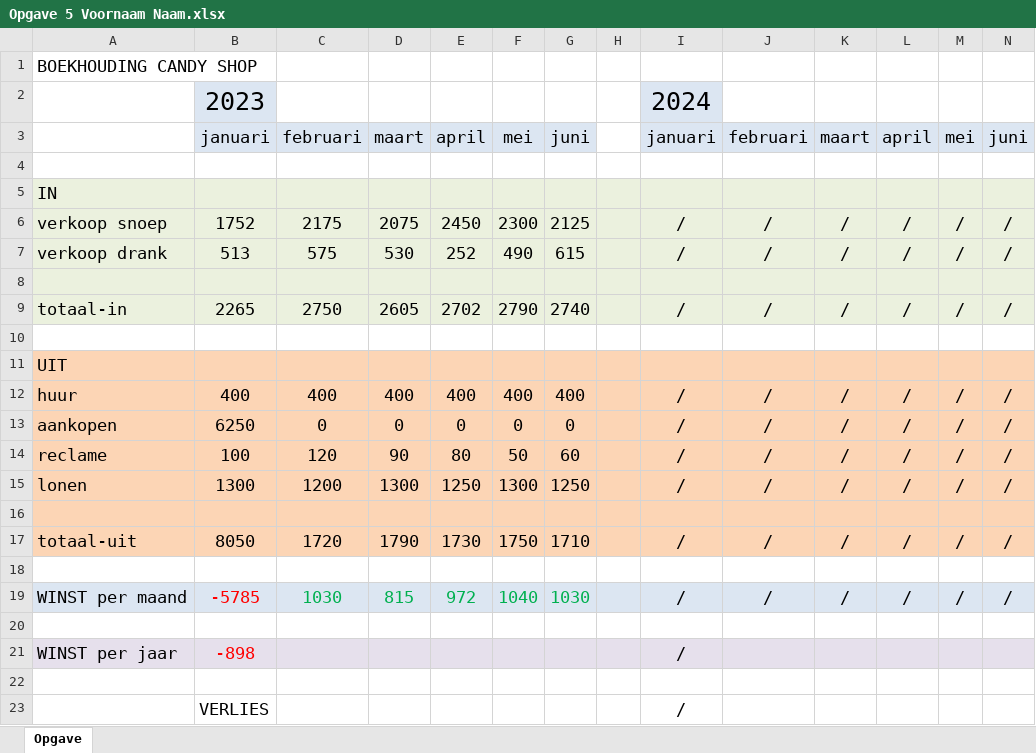
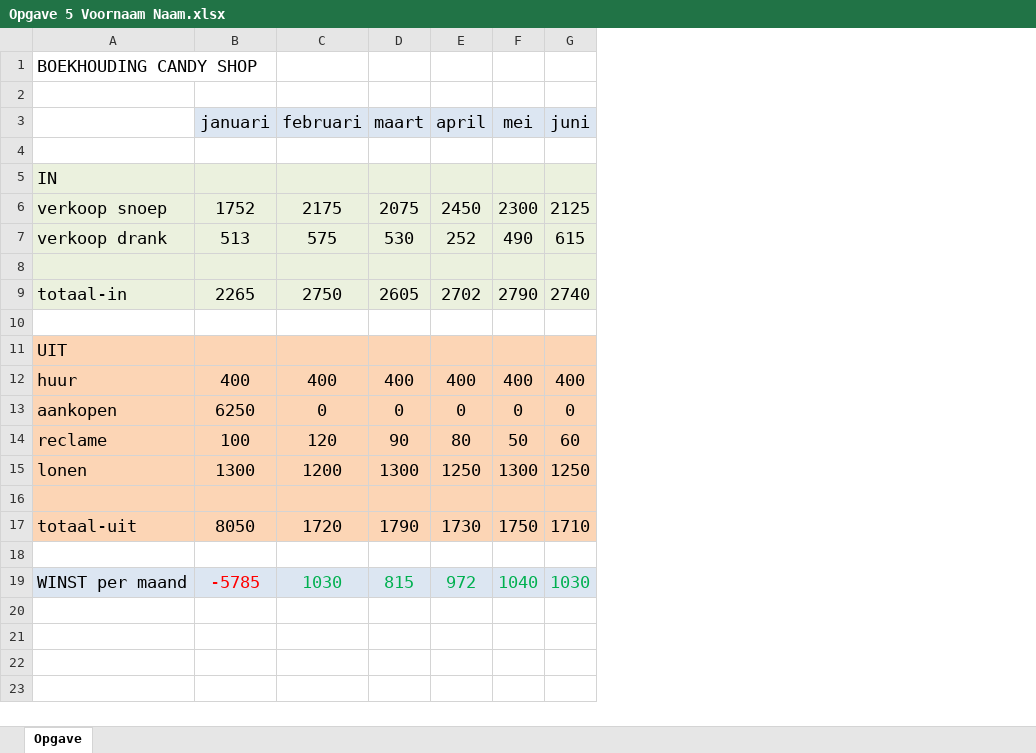
Before and after one commit to wxnnvs/School, an Excel workbook: 3ejaars/2023-2024/INFORMATICA/Excel/Opgave 5 Voornaam Naam.xlsx, sheet Opgave, drawn as a sheet; values as stored, in another font and other column widths than the file's, no borders; the diff names each change by its address in the sheet, - before the commit and + after, or states it on an @@ line.

Commit message:
Update Opgave 5 Voornaam Naam.xlsx
fixes unnecessary edits

```diff
--- a/3ejaars/2023-2024/INFORMATICA/Excel/Opgave 5 Voornaam Naam.xlsx (sheet Opgave)
+++ b/3ejaars/2023-2024/INFORMATICA/Excel/Opgave 5 Voornaam Naam.xlsx (sheet Opgave)
-column H, empty
-column I (januari), row 2: 2024; rows 6-19: / | / |  | / |  |  | / | / | / | / |  | / |  | /
-column J (februari), rows 6-19: / | / |  | / |  |  | / | / | / | / |  | / |  | /
-column K (maart), rows 6-19: / | / |  | / |  |  | / | / | / | / |  | / |  | /
-column L (april), rows 6-19: / | / |  | / |  |  | / | / | / | / |  | / |  | /
-column M (mei), rows 6-19: / | / |  | / |  |  | / | / | / | / |  | / |  | /
-column N (juni), rows 6-19: / | / |  | / |  |  | / | / | / | / |  | / |  | /
-row 2:  | 2023 |  |  |  |  |  |  | 2024
+row 2: (empty)
-B2 fill: #DCE6F2
+B2 fill: none
-row 20: (empty)
-row 21: WINST per jaar | -898 |  |  |  |  |  |  | /
-row 22: (empty)
-row 23:  | VERLIES |  |  |  |  |  |  | /
```
